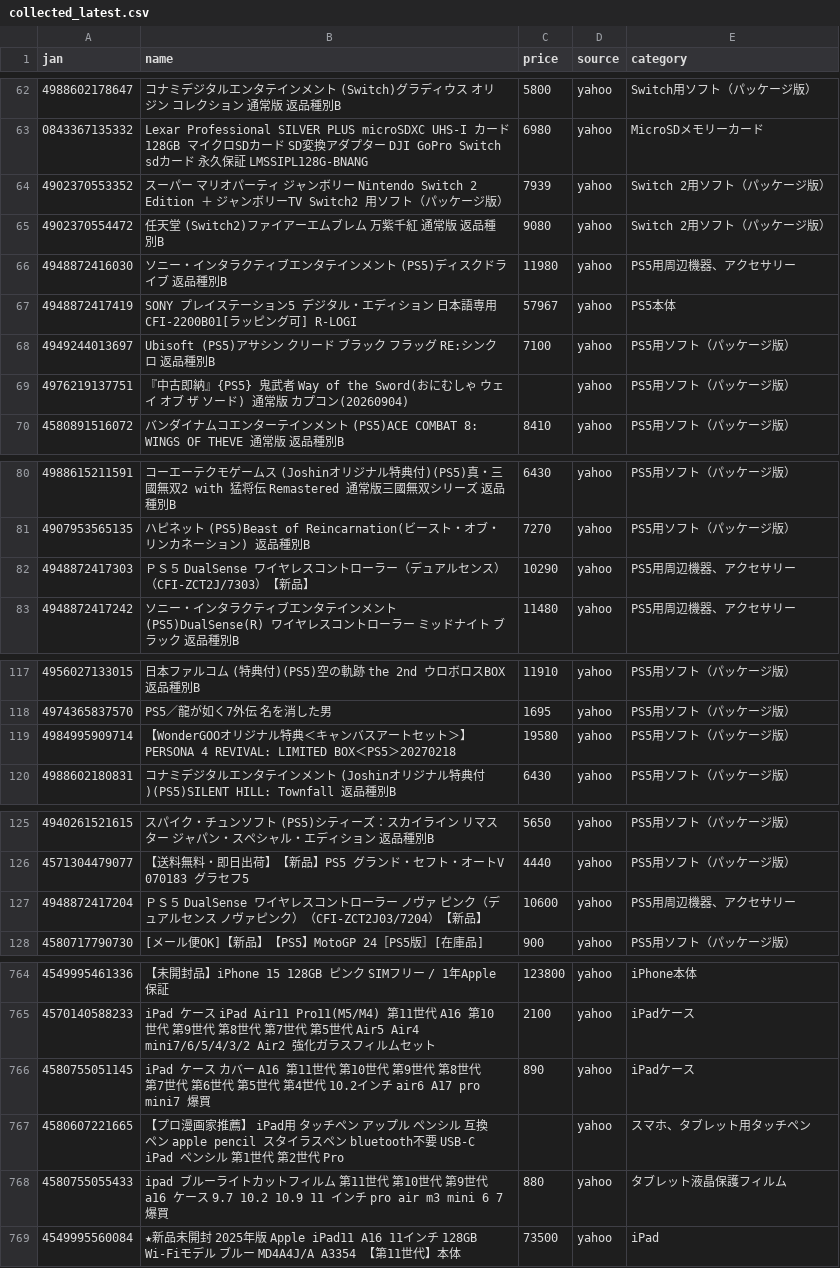
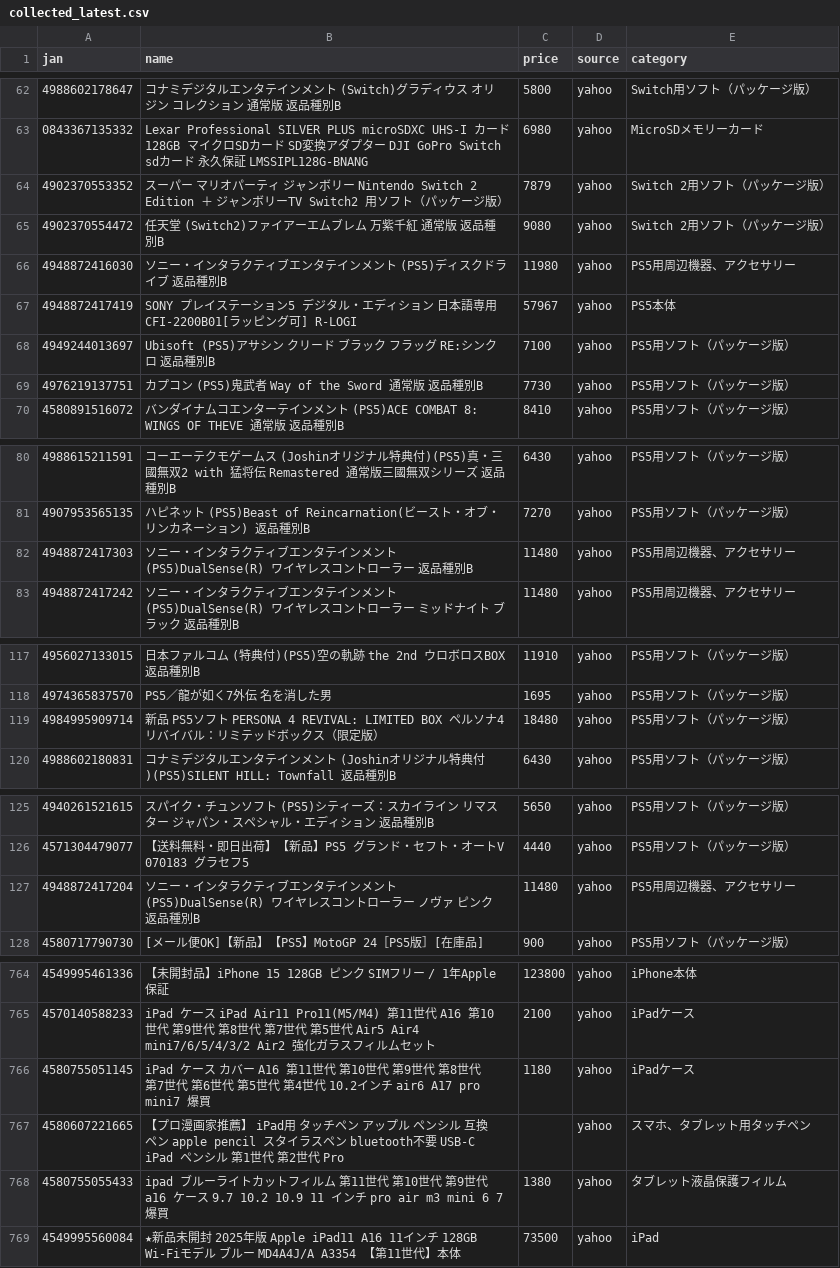
Before and after one commit to TAKUYA-1187/Claude, a CSV file: price_comparison/data/collected/collected_latest.csv, drawn as a sheet; only a part is shown, gaps mark what is left out; the diff covers the shown part only.

```diff
--- a/price_comparison/data/collected/collected_latest.csv
+++ b/price_comparison/data/collected/collected_latest.csv
@@ -63,3 +63,3 @@
 0843367135332,Lexar Professional SILVER PLUS microSDXC UHS-I カード 128GB マイクロSDカード SD変換アダプター DJI GoPro Switch sdカード 永久保証 LMSSIPL128G-BNANG,6980,yahoo,MicroSDメモリーカード
-4902370553352,スーパー マリオパーティ ジャンボリー Nintendo Switch 2 Edition ＋ ジャンボリーTV Switch2 用ソフト（パッケージ版）,7939,yahoo,Switch 2用ソフト（パッケージ版）
+4902370553352,スーパー マリオパーティ ジャンボリー Nintendo Switch 2 Edition ＋ ジャンボリーTV Switch2 用ソフト（パッケージ版）,7879,yahoo,Switch 2用ソフト（パッケージ版）
 4902370554472,任天堂 (Switch2)ファイアーエムブレム 万紫千紅 通常版 返品種別B,9080,yahoo,Switch 2用ソフト（パッケージ版）
@@ -68,3 +68,3 @@
 4949244013697,Ubisoft (PS5)アサシン クリード ブラック フラッグ RE:シンクロ 返品種別B,7100,yahoo,PS5用ソフト（パッケージ版）
-4976219137751,『中古即納』{PS5} 鬼武者 Way of the Sword(おにむしゃ ウェイ オブ ザ ソード) 通常版 カプコン(20260904),,yahoo,PS5用ソフト（パッケージ版）
+4976219137751,カプコン (PS5)鬼武者 Way of the Sword 通常版 返品種別B,7730,yahoo,PS5用ソフト（パッケージ版）
 4580891516072,バンダイナムコエンターテインメント (PS5)ACE COMBAT 8: WINGS OF THEVE 通常版 返品種別B,8410,yahoo,PS5用ソフト（パッケージ版）
@@ -81,3 +81,3 @@
 4907953565135,ハピネット (PS5)Beast of Reincarnation(ビースト・オブ・リンカネーション) 返品種別B,7270,yahoo,PS5用ソフト（パッケージ版）
-4948872417303,ＰＳ５　DualSense ワイヤレスコントローラー（デュアルセンス）（CFI-ZCT2J/7303）【新品】,10290,yahoo,PS5用周辺機器、アクセサリー
+4948872417303,ソニー・インタラクティブエンタテインメント (PS5)DualSense(R) ワイヤレスコントローラー 返品種別B,11480,yahoo,PS5用周辺機器、アクセサリー
 4948872417242,ソニー・インタラクティブエンタテインメント (PS5)DualSense(R) ワイヤレスコントローラー ミッドナイト ブラック 返品種別B,11480,yahoo,PS5用周辺機器、アクセサリー
@@ -118,3 +118,3 @@
 4974365837570,PS5／龍が如く7外伝 名を消した男,1695,yahoo,PS5用ソフト（パッケージ版）
-4984995909714,【WonderGOOオリジナル特典＜キャンバスアートセット＞】PERSONA 4 REVIVAL: LIMITED BOX＜PS5＞20270218,19580,yahoo,PS5用ソフト（パッケージ版）
+4984995909714,新品 PS5ソフト  PERSONA 4 REVIVAL: LIMITED BOX ペルソナ4 リバイバル：リミテッドボックス（限定版）,18480,yahoo,PS5用ソフト（パッケージ版）
 4988602180831,コナミデジタルエンタテインメント (Joshinオリジナル特典付)(PS5)SILENT HILL: Townfall 返品種別B,6430,yahoo,PS5用ソフト（パッケージ版）
@@ -126,3 +126,3 @@
 4571304479077,【送料無料・即日出荷】【新品】PS5 グランド・セフト・オートV  070183 グラセフ5,4440,yahoo,PS5用ソフト（パッケージ版）
-4948872417204,ＰＳ５　DualSense ワイヤレスコントローラー ノヴァ ピンク（デュアルセンス　ノヴァピンク）（CFI-ZCT2J03/7204）【新品】,10600,yahoo,PS5用周辺機器、アクセサリー
+4948872417204,ソニー・インタラクティブエンタテインメント (PS5)DualSense(R) ワイヤレスコントローラー ノヴァ ピンク 返品種別B,11480,yahoo,PS5用周辺機器、アクセサリー
 4580717790730,[メール便OK]【新品】【PS5】MotoGP 24［PS5版］[在庫品],900,yahoo,PS5用ソフト（パッケージ版）
@@ -765,5 +765,5 @@
 4570140588233,iPad ケース iPad Air11 Pro11(M5/M4) 第11世代 A16 第10世代 第9世代 第8世代 第7世代 第5世代 Air5 Air4 mini7/6/5/4/3/2 Air2 強化ガラスフィルムセット,2100,yahoo,iPadケース
-4580755051145,iPad ケース カバー A16 第11世代 第10世代 第9世代 第8世代 第7世代 第6世代 第5世代 第4世代 10.2インチ air6 A17 pro mini7 爆買,890,yahoo,iPadケース
+4580755051145,iPad ケース カバー A16 第11世代 第10世代 第9世代 第8世代 第7世代 第6世代 第5世代 第4世代 10.2インチ air6 A17 pro mini7 爆買,1180,yahoo,iPadケース
 4580607221665,【プロ漫画家推薦】 iPad用 タッチペン アップル ペンシル 互換ペン apple pencil スタイラスペン bluetooth不要 USB-C iPad ペンシル 第1世代 第2世代 Pro,,yahoo,スマホ、タブレット用タッチペン
-4580755055433,ipad ブルーライトカットフィルム 第11世代 第10世代 第9世代 a16 ケース 9.7 10.2 10.9 11 インチ pro air m3 mini 6 7 爆買,880,yahoo,タブレット液晶保護フィルム
+4580755055433,ipad ブルーライトカットフィルム 第11世代 第10世代 第9世代 a16 ケース 9.7 10.2 10.9 11 インチ pro air m3 mini 6 7 爆買,1380,yahoo,タブレット液晶保護フィルム
 4549995560084,★新品未開封 2025年版 Apple iPad11 A16 11インチ 128GB Wi-Fiモデル ブルー MD4A4J/A A3354 【第11世代】本体,73500,yahoo,iPad
```
Also changed, not shown: 1 added row and 35 edited cells elsewhere in this file, 1 other file.
